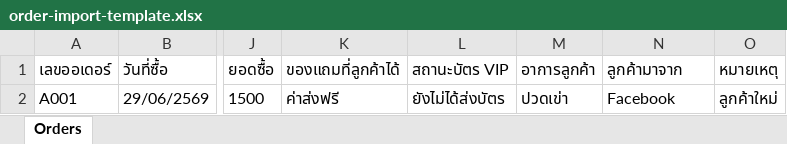
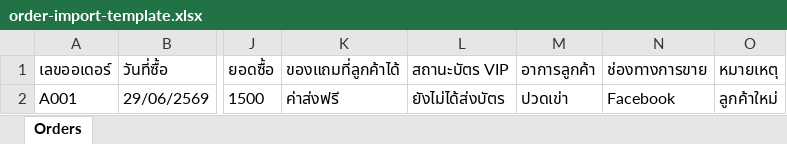
Before and after one commit to TaeRatthakit/zomin-order-crm, an Excel workbook: public/templates/order-import-template.xlsx, sheet Orders, drawn as a sheet; only a part is shown, gaps mark what is left out; values as stored, in another font and other column widths than the file's, no borders; the diff names each change by its address in the sheet, - before the commit and + after, or states it on an @@ line.

```diff
--- a/public/templates/order-import-template.xlsx (sheet Orders)
+++ b/public/templates/order-import-template.xlsx (sheet Orders)
-N1: ลูกค้ามาจาก
+N1: ช่องทางการขาย
```
Also changed, not shown: 6 other files.
